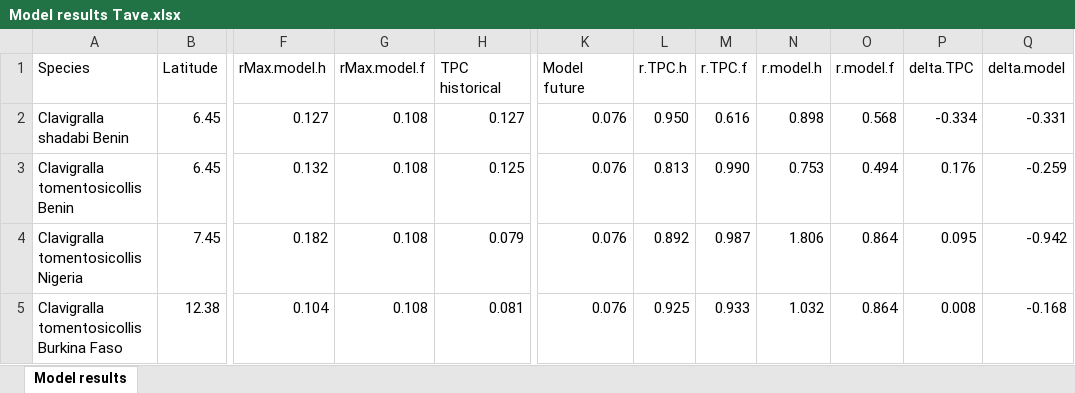
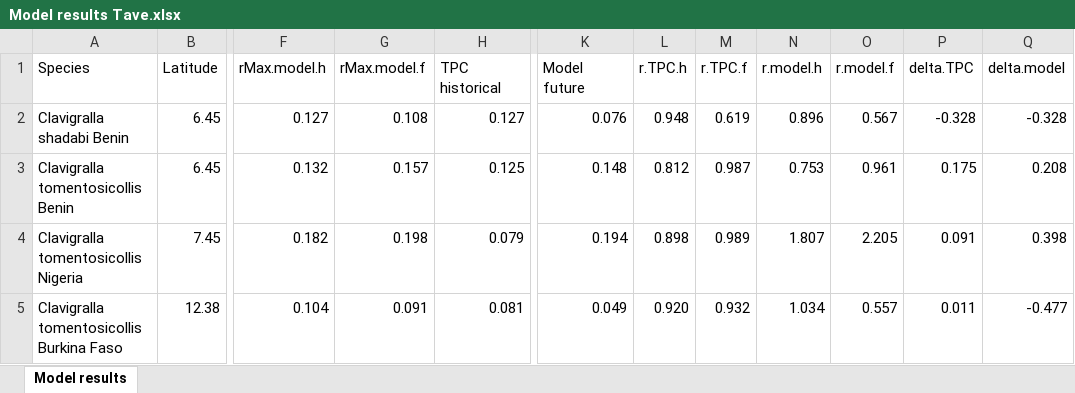
Before and after one commit to trenchproject/Insect__Climate_Change_Responses, an Excel workbook: Model results Tave.xlsx, sheet Model results, drawn as a sheet; only a part is shown, gaps mark what is left out; values as stored, in another font and other column widths than the file's, no borders; the diff covers the shown part only; the diff names each change by its address in the sheet, - before the commit and + after, or states it on an @@ line.

Commit message:
Fixed problems with calculating r from DDE time-series data

```diff
--- a/Model results Tave.xlsx (sheet Model results)
+++ b/Model results Tave.xlsx (sheet Model results)
-L2 (r.TPC.h): 0.950
+L2 (r.TPC.h): 0.948
-M2 (r.TPC.f): 0.616
+M2 (r.TPC.f): 0.619
-N2 (r.model.h): 0.898
+N2 (r.model.h): 0.896
-O2 (r.model.f): 0.568
+O2 (r.model.f): 0.567
-P2 (delta.TPC): -0.334
+P2 (delta.TPC): -0.328
-Q2 (delta.model): -0.331
+Q2 (delta.model): -0.328
-G3 (rMax.model.f): 0.108
+G3 (rMax.model.f): 0.157
-K3 (Model future): 0.076
+K3 (Model future): 0.148
-L3 (r.TPC.h): 0.813
+L3 (r.TPC.h): 0.812
-M3 (r.TPC.f): 0.990
+M3 (r.TPC.f): 0.987
-O3 (r.model.f): 0.494
+O3 (r.model.f): 0.961
-P3 (delta.TPC): 0.176
+P3 (delta.TPC): 0.175
-Q3 (delta.model): -0.259
+Q3 (delta.model): 0.208
-G4 (rMax.model.f): 0.108
+G4 (rMax.model.f): 0.198
-K4 (Model future): 0.076
+K4 (Model future): 0.194
-L4 (r.TPC.h): 0.892
+L4 (r.TPC.h): 0.898
-M4 (r.TPC.f): 0.987
+M4 (r.TPC.f): 0.989
-N4 (r.model.h): 1.806
+N4 (r.model.h): 1.807
-O4 (r.model.f): 0.864
+O4 (r.model.f): 2.205
-P4 (delta.TPC): 0.095
+P4 (delta.TPC): 0.091
-Q4 (delta.model): -0.942
+Q4 (delta.model): 0.398
-G5 (rMax.model.f): 0.108
+G5 (rMax.model.f): 0.091
-K5 (Model future): 0.076
+K5 (Model future): 0.049
-L5 (r.TPC.h): 0.925
+L5 (r.TPC.h): 0.920
-M5 (r.TPC.f): 0.933
+M5 (r.TPC.f): 0.932
-N5 (r.model.h): 1.032
+N5 (r.model.h): 1.034
-O5 (r.model.f): 0.864
+O5 (r.model.f): 0.557
-P5 (delta.TPC): 0.008
+P5 (delta.TPC): 0.011
-Q5 (delta.model): -0.168
+Q5 (delta.model): -0.477
```
Also changed, not shown: 222 edited cells elsewhere in this sheet, Model results DI Tave.xlsx, 36 other files.
